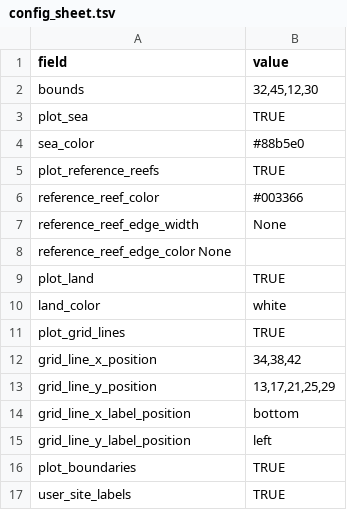
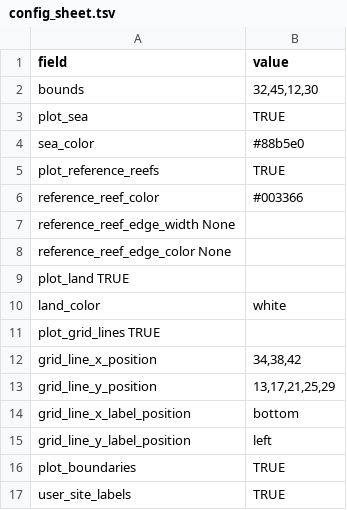
Before and after one commit to didillysquat/reefMapMaker, a TSV file: config_sheet.tsv, drawn as a sheet.

Commit message:
tighten up user input types tabs in config_sheet.tsv

```diff
--- a/config_sheet.tsv
+++ b/config_sheet.tsv
@@ -6,7 +6,7 @@ plot_reference_reefs	TRUE
 reference_reef_color	#003366
-reference_reef_edge_width	None
+reference_reef_edge_width   None
 reference_reef_edge_color   None
-plot_land	TRUE
+plot_land   TRUE
 land_color	white
-plot_grid_lines	TRUE
+plot_grid_lines TRUE
 grid_line_x_position	"34,38,42"
```
Also changed, not shown: 2 other files.
